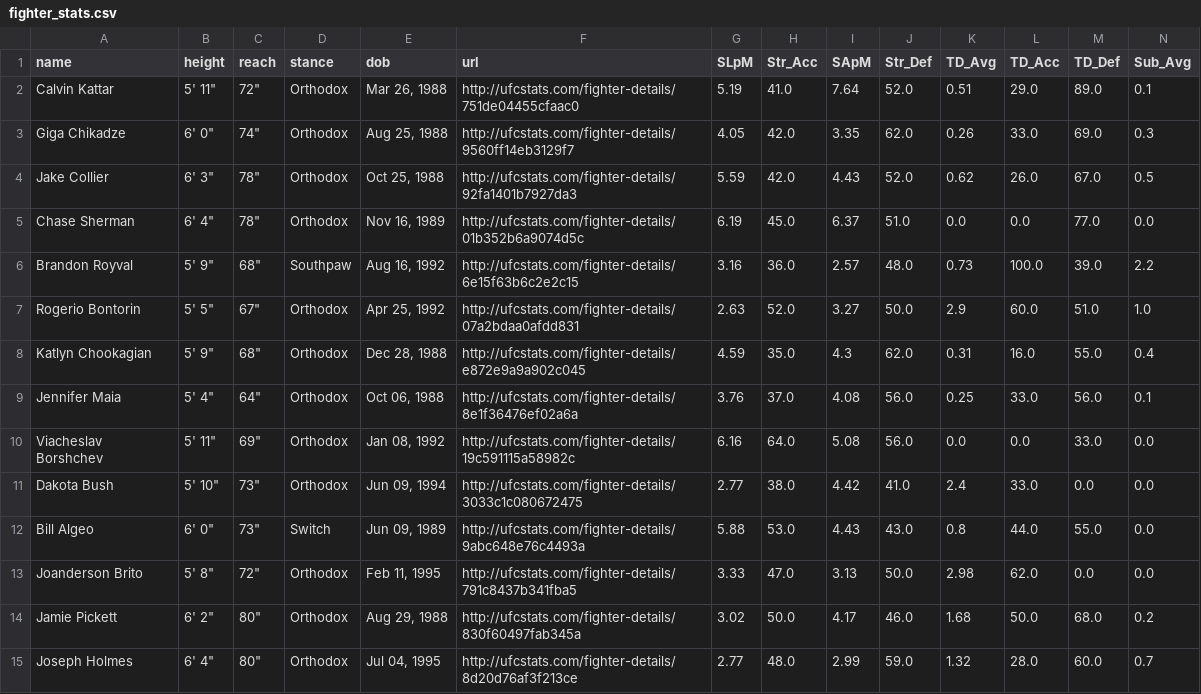
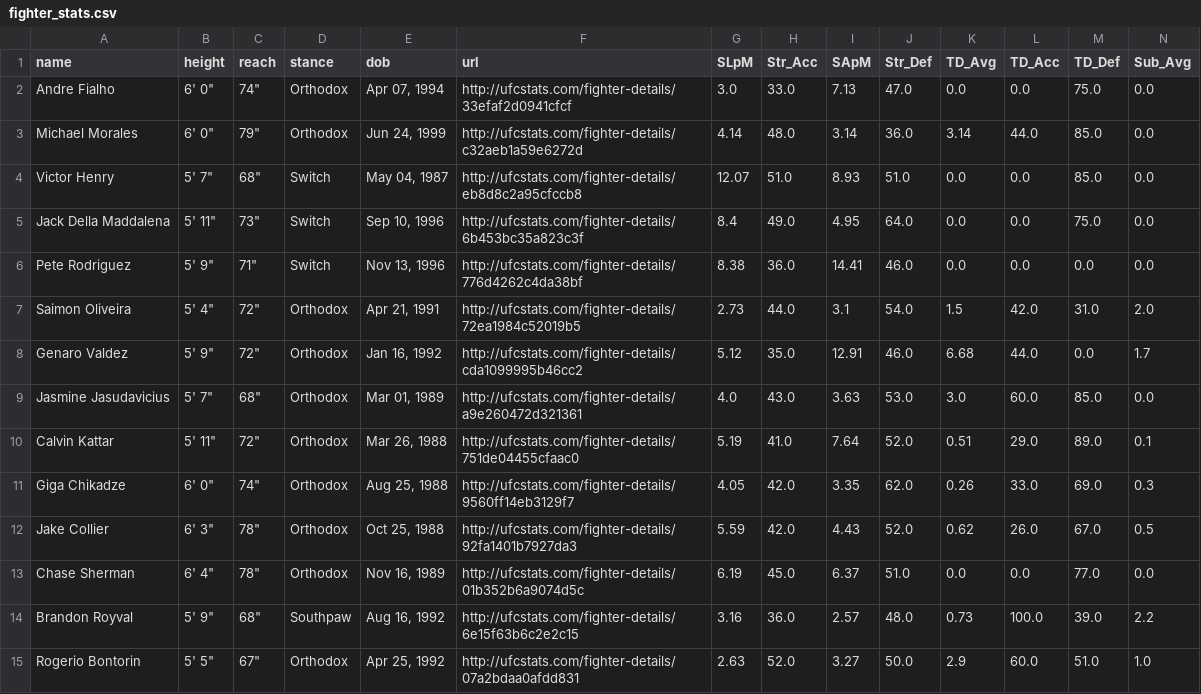
Before and after one commit to LTGRP/mma, a CSV file: data/fighter_stats.csv, drawn as a sheet; only a part is shown; the shorter side is filled out with more unchanged rows; rows hold the shown columns only; the diff names each change by its address in the sheet, - before the commit and + after, or states it on an @@ line.

```diff
--- a/data/fighter_stats.csv
+++ b/data/fighter_stats.csv
+row 2: Andre Fialho | 6' 0" | 74" | Orthodox | Apr 07, 1994 | http://ufcstats.com/fighter-details/33efaf2d0941cfcf | 3.0 | 33.0 | 7.13 | 47.0 | 0.0 | 0.0 | 75.0 | 0.0
+row 3: Michael Morales | 6' 0" | 79" | Orthodox | Jun 24, 1999 | http://ufcstats.com/fighter-details/c32aeb1a59e6272d | 4.14 | 48.0 | 3.14 | 36.0 | 3.14 | 44.0 | 85.0 | 0.0
+row 4: Victor Henry | 5' 7" | 68" | Switch | May 04, 1987 | http://ufcstats.com/fighter-details/eb8d8c2a95cfccb8 | 12.07 | 51.0 | 8.93 | 51.0 | 0.0 | 0.0 | 85.0 | 0.0
+row 5: Jack Della Maddalena | 5' 11" | 73" | Switch | Sep 10, 1996 | http://ufcstats.com/fighter-details/6b453bc35a823c3f | 8.4 | 49.0 | 4.95 | 64.0 | 0.0 | 0.0 | 75.0 | 0.0
+row 6: Pete Rodriguez | 5' 9" | 71" | Switch | Nov 13, 1996 | http://ufcstats.com/fighter-details/776d4262c4da38bf | 8.38 | 36.0 | 14.41 | 46.0 | 0.0 | 0.0 | 0.0 | 0.0
+row 7: Saimon Oliveira | 5' 4" | 72" | Orthodox | Apr 21, 1991 | http://ufcstats.com/fighter-details/72ea1984c52019b5 | 2.73 | 44.0 | 3.1 | 54.0 | 1.5 | 42.0 | 31.0 | 2.0
+row 8: Genaro Valdez | 5' 9" | 72" | Orthodox | Jan 16, 1992 | http://ufcstats.com/fighter-details/cda1099995b46cc2 | 5.12 | 35.0 | 12.91 | 46.0 | 6.68 | 44.0 | 0.0 | 1.7
+row 9: Jasmine Jasudavicius | 5' 7" | 68" | Orthodox | Mar 01, 1989 | http://ufcstats.com/fighter-details/a9e260472d321361 | 4.0 | 43.0 | 3.63 | 53.0 | 3.0 | 60.0 | 85.0 | 0.0
```
Also changed, not shown: 1 other file.
